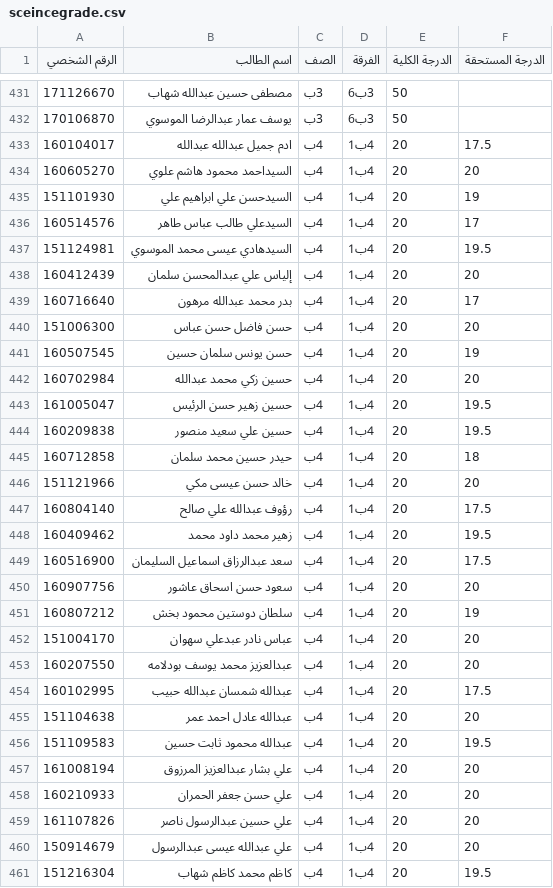
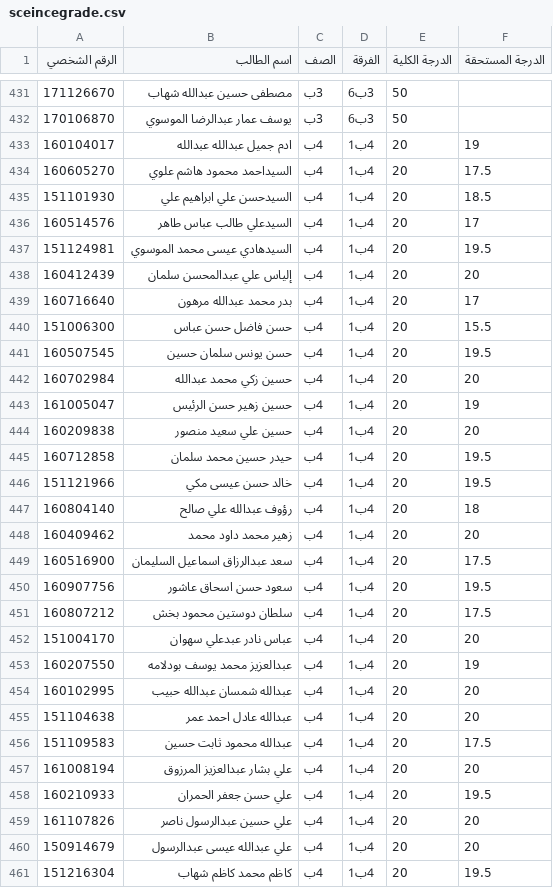
Before and after one commit to ayo0b/japer, a CSV file: data/sceincegrade.csv, drawn as a sheet; only a part is shown, gaps mark what is left out; the diff covers the shown part only.

Commit message:
Add files via upload

```diff
--- a/data/sceincegrade.csv
+++ b/data/sceincegrade.csv
@@ -432,5 +432,5 @@
 170106870,يوسف عمار عبدالرضا الموسوي,3ب,3ب6,50,
-160104017,ادم جميل عبدالله عبدالله,4ب,4ب1,20,17.5
-160605270,السيداحمد محمود هاشم علوي,4ب,4ب1,20,20
-151101930,السيدحسن علي ابراهيم علي,4ب,4ب1,20,19
+160104017,ادم جميل عبدالله عبدالله,4ب,4ب1,20,19
+160605270,السيداحمد محمود هاشم علوي,4ب,4ب1,20,17.5
+151101930,السيدحسن علي ابراهيم علي,4ب,4ب1,20,18.5
 160514576,السيدعلي طالب عباس طاهر,4ب,4ب1,20,17
@@ -439,21 +439,21 @@
 160716640,بدر محمد عبدالله مرهون,4ب,4ب1,20,17
-151006300,حسن فاضل حسن عباس,4ب,4ب1,20,20
-160507545,حسن يونس سلمان حسين,4ب,4ب1,20,19
+151006300,حسن فاضل حسن عباس,4ب,4ب1,20,15.5
+160507545,حسن يونس سلمان حسين,4ب,4ب1,20,19.5
 160702984,حسين زكي محمد عبدالله,4ب,4ب1,20,20
-161005047,حسين زهير حسن الرئيس,4ب,4ب1,20,19.5
-160209838,حسين علي سعيد منصور,4ب,4ب1,20,19.5
-160712858,حيدر حسين محمد سلمان,4ب,4ب1,20,18
-151121966,خالد حسن عيسى مكي,4ب,4ب1,20,20
-160804140,رؤوف عبدالله علي صالح,4ب,4ب1,20,17.5
-160409462,زهير محمد داود محمد,4ب,4ب1,20,19.5
+161005047,حسين زهير حسن الرئيس,4ب,4ب1,20,19
+160209838,حسين علي سعيد منصور,4ب,4ب1,20,20
+160712858,حيدر حسين محمد سلمان,4ب,4ب1,20,19.5
+151121966,خالد حسن عيسى مكي,4ب,4ب1,20,19.5
+160804140,رؤوف عبدالله علي صالح,4ب,4ب1,20,18
+160409462,زهير محمد داود محمد,4ب,4ب1,20,20
 160516900,سعد عبدالرزاق اسماعيل السليمان,4ب,4ب1,20,17.5
-160907756,سعود حسن اسحاق عاشور,4ب,4ب1,20,20
-160807212,سلطان دوستين محمود بخش,4ب,4ب1,20,19
+160907756,سعود حسن اسحاق عاشور,4ب,4ب1,20,19.5
+160807212,سلطان دوستين محمود بخش,4ب,4ب1,20,17.5
 151004170,عباس نادر عبدعلي سهوان,4ب,4ب1,20,20
-160207550,عبدالعزيز محمد يوسف بودلامه,4ب,4ب1,20,20
-160102995,عبدالله شمسان عبدالله حبيب,4ب,4ب1,20,17.5
+160207550,عبدالعزيز محمد يوسف بودلامه,4ب,4ب1,20,19
+160102995,عبدالله شمسان عبدالله حبيب,4ب,4ب1,20,20
 151104638,عبدالله عادل احمد عمر,4ب,4ب1,20,20
-151109583,عبدالله محمود ثابت حسين,4ب,4ب1,20,19.5
+151109583,عبدالله محمود ثابت حسين,4ب,4ب1,20,17.5
 161008194,علي بشار عبدالعزيز المرزوق,4ب,4ب1,20,20
-160210933,علي حسن جعفر الحمران,4ب,4ب1,20,20
+160210933,علي حسن جعفر الحمران,4ب,4ب1,20,19.5
 161107826,علي حسين عبدالرسول ناصر,4ب,4ب1,20,20
```
Also changed, not shown: 2 edited cells elsewhere in this file.
